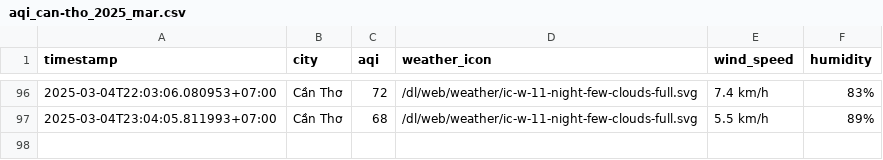
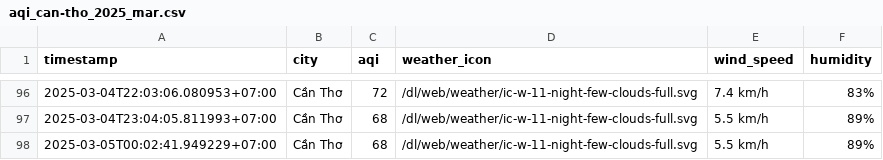
Before and after one commit to nghiahsgs/iqair-dataset, a CSV file: result/can-tho/aqi_can-tho_2025_mar.csv, drawn as a sheet; only a part is shown, gaps mark what is left out.

```diff
--- a/result/can-tho/aqi_can-tho_2025_mar.csv
+++ b/result/can-tho/aqi_can-tho_2025_mar.csv
@@ -97 +97,2 @@ timestamp,city,aqi,weather_icon,wind_speed,humidity
 2025-03-04T23:04:05.811993+07:00,Cần Thơ,68,/dl/web/weather/ic-w-11-night-few-clouds-full.svg,5.5 km/h,89%
+2025-03-05T00:02:41.949229+07:00,Cần Thơ,68,/dl/web/weather/ic-w-11-night-few-clouds-full.svg,5.5 km/h,89%
```
Also changed, not shown: result/hai-phong/aqi_hai-phong_2025_mar.csv, result/hue/aqi_hue_2025_mar.csv, 2 other files.
